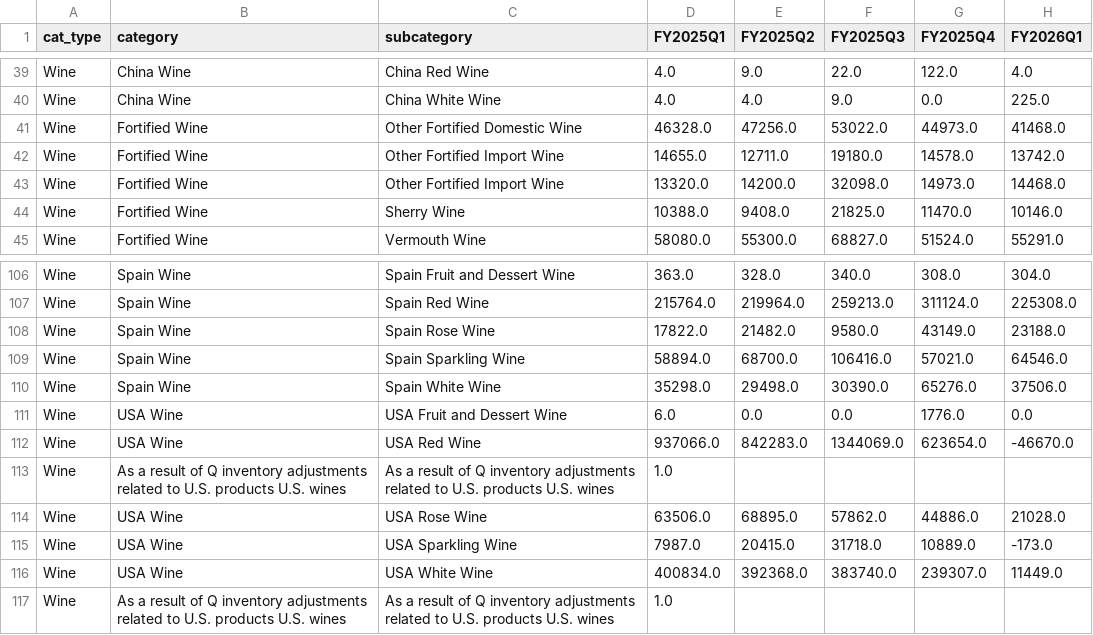
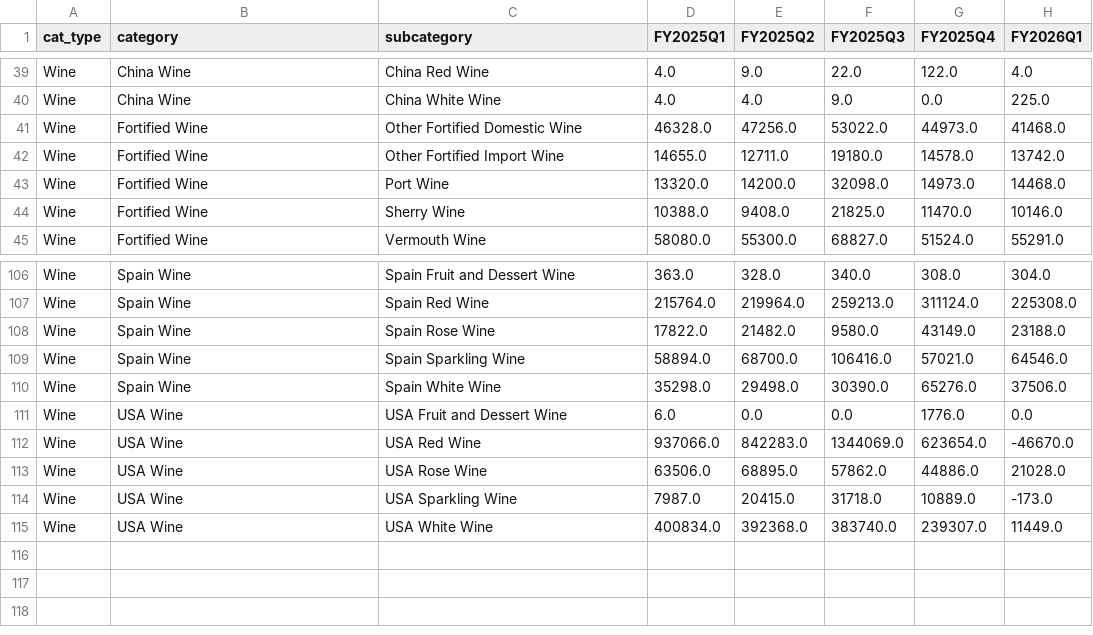
Before and after one commit to jyuill/bc-lmr-update-explore, a CSV file: data/LMR_F25_26_Q1_June_2025-wine_litres.csv, drawn as a sheet; only a part is shown, gaps mark what is left out.

```diff
--- a/data/LMR_F25_26_Q1_June_2025-wine_litres.csv
+++ b/data/LMR_F25_26_Q1_June_2025-wine_litres.csv
@@ -42,3 +42,3 @@ Wine,Fortified Wine,Other Fortified Domestic Wine,46328.0,47256.0,53022.0,44973.
 Wine,Fortified Wine,Other Fortified Import Wine,14655.0,12711.0,19180.0,14578.0,13742.0
-Wine,Fortified Wine,Other Fortified Import Wine,13320.0,14200.0,32098.0,14973.0,14468.0
+Wine,Fortified Wine,Port Wine,13320.0,14200.0,32098.0,14973.0,14468.0
 Wine,Fortified Wine,Sherry Wine,10388.0,9408.0,21825.0,11470.0,10146.0
@@ -112,3 +112,2 @@ Wine,USA Wine,USA Fruit and Dessert Wine,6.0,0.0,0.0,1776.0,0.0
 Wine,USA Wine,USA Red Wine,937066.0,842283.0,1344069.0,623654.0,-46670.0
-Wine,As a result of Q inventory adjustments related to U.S. products U.S. wines,As a result of Q inventory adjustments related to U.S. products U.S. wines,1.0,,,,
 Wine,USA Wine,USA Rose Wine,63506.0,68895.0,57862.0,44886.0,21028.0
@@ -116,2 +115 @@ Wine,USA Wine,USA Sparkling Wine,7987.0,20415.0,31718.0,10889.0,-173.0
 Wine,USA Wine,USA White Wine,400834.0,392368.0,383740.0,239307.0,11449.0
-Wine,As a result of Q inventory adjustments related to U.S. products U.S. wines,As a result of Q inventory adjustments related to U.S. products U.S. wines,1.0,,,,
```
Also changed, not shown: data/LMR_F25_26_Q1_June_2025-spirits_litres_long.csv, data/LMR_F25_26_Q1_June_2025-spirits_netsales_long.csv, 10 other files.
